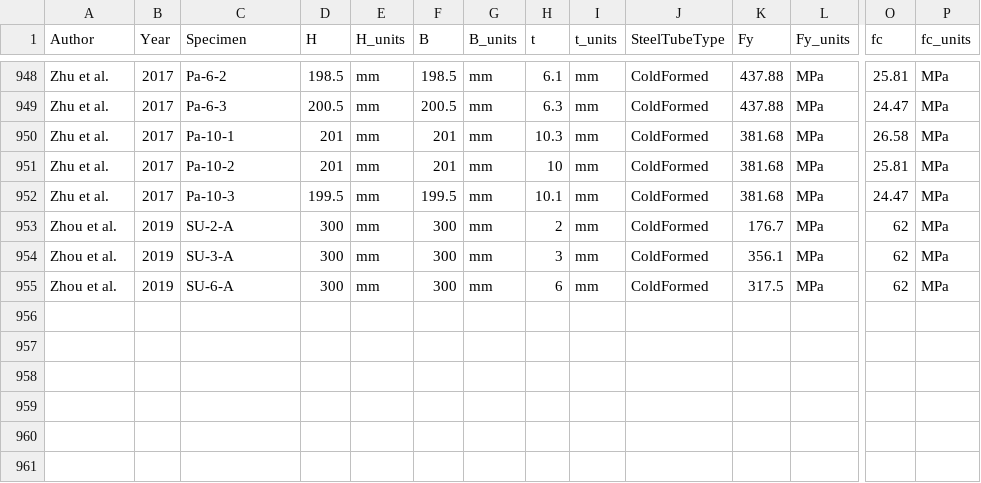
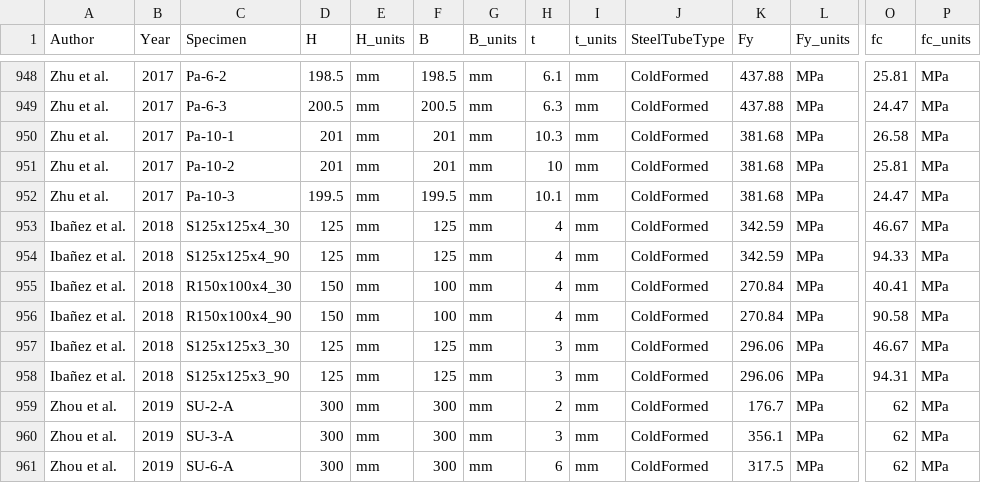
Before and after one commit to denavit/Composite-Column-Database, a CSV file: RCFT_C+PBC.csv, drawn as a sheet; only a part is shown, gaps mark what is left out; rows hold the shown columns only; the diff names each change by its address in the sheet, - before the commit and + after, or states it on an @@ line.

```diff
--- a/RCFT_C+PBC.csv
+++ b/RCFT_C+PBC.csv
+row 953: Ibañez et al. | 2018 | S125x125x4_30 | 125 | mm | 125 | mm | 4 | mm | ColdFormed | 342.59 | MPa | 46.67 | MPa
+row 954: Ibañez et al. | 2018 | S125x125x4_90 | 125 | mm | 125 | mm | 4 | mm | ColdFormed | 342.59 | MPa | 94.33 | MPa
+row 955: Ibañez et al. | 2018 | R150x100x4_30 | 150 | mm | 100 | mm | 4 | mm | ColdFormed | 270.84 | MPa | 40.41 | MPa
+row 956: Ibañez et al. | 2018 | R150x100x4_90 | 150 | mm | 100 | mm | 4 | mm | ColdFormed | 270.84 | MPa | 90.58 | MPa
+row 957: Ibañez et al. | 2018 | S125x125x3_30 | 125 | mm | 125 | mm | 3 | mm | ColdFormed | 296.06 | MPa | 46.67 | MPa
+row 958: Ibañez et al. | 2018 | S125x125x3_90 | 125 | mm | 125 | mm | 3 | mm | ColdFormed | 296.06 | MPa | 94.31 | MPa
```
Also changed, not shown: CCFT_C+PBC.csv, 1 other file.
